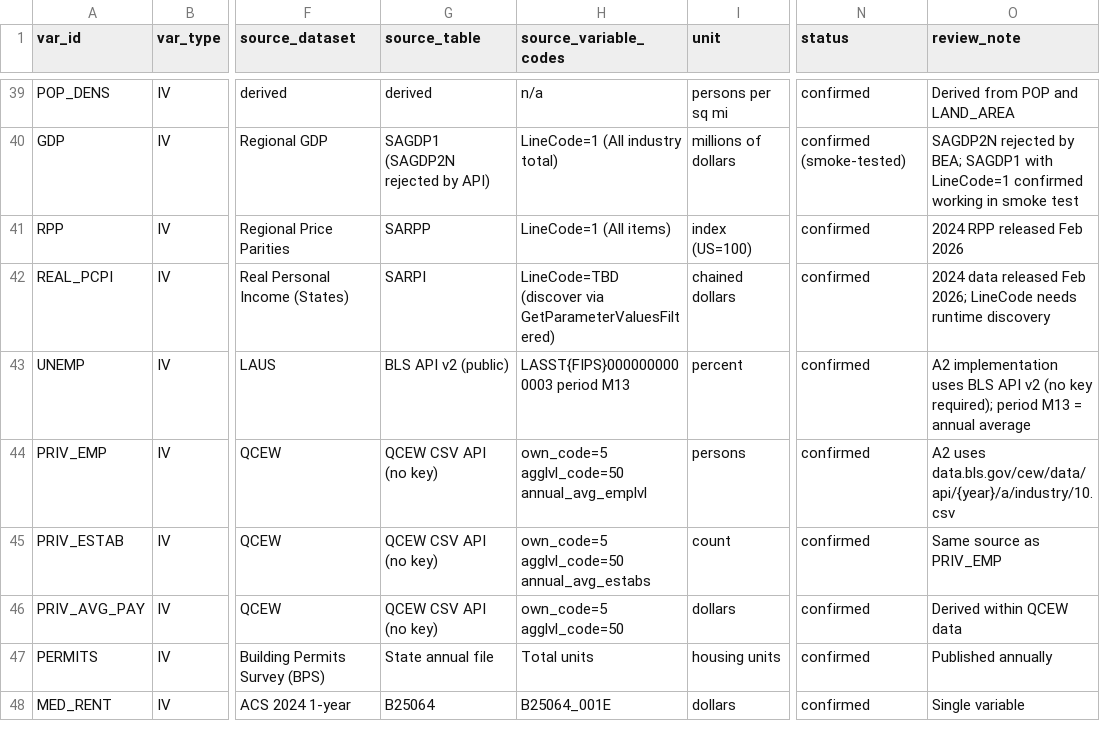
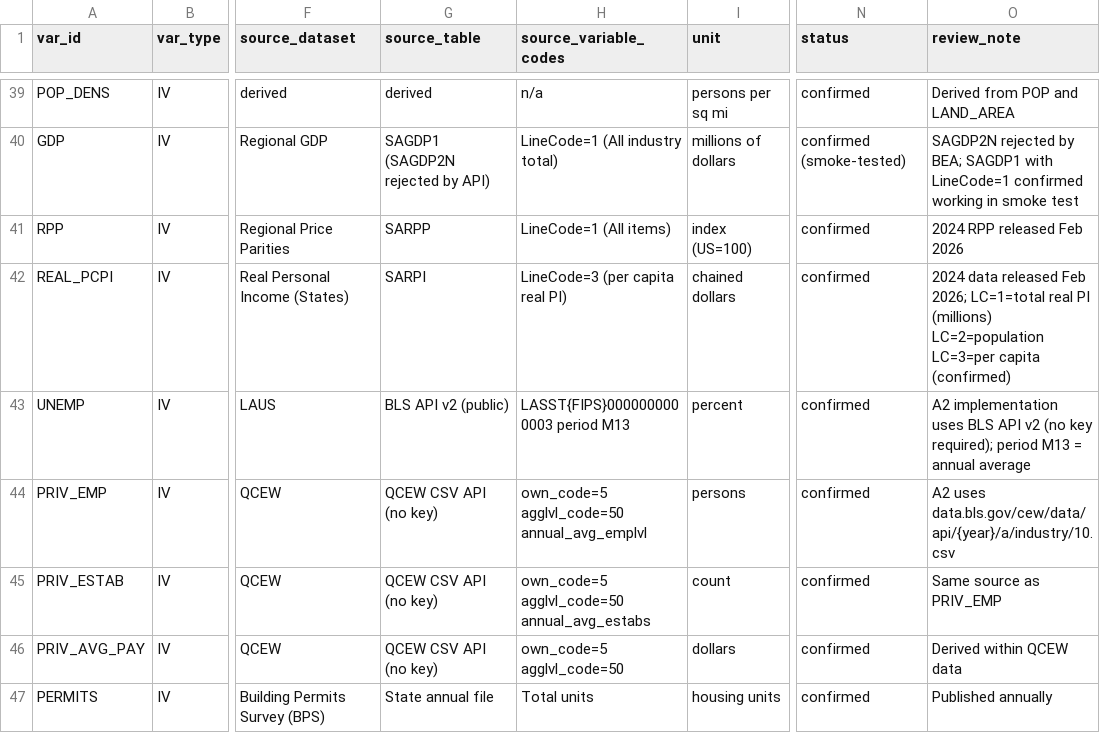
Before and after one commit to utahiroy/capstone, a CSV file: docs/variable-dictionary.csv, drawn as a sheet; only a part is shown, gaps mark what is left out; the shorter side is filled out with more unchanged rows; the diff names each change by its address in the sheet, - before the commit and + after, or states it on an @@ line.

```diff
--- a/docs/variable-dictionary.csv
+++ b/docs/variable-dictionary.csv
-H42 (source_variable_codes): LineCode=TBD (discover via GetParameterValuesFiltered)
+H42 (source_variable_codes): LineCode=3 (per capita real PI)
-O42 (review_note): …Feb 2026; LineCode needs runtime discovery
+O42 (review_note): …Feb 2026; LC=1=total real PI (millions) LC=2=population LC=3=per capita (confirmed)
```
Also changed, not shown: 3 other files.
